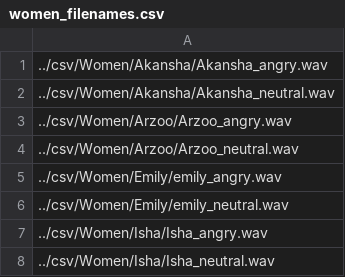
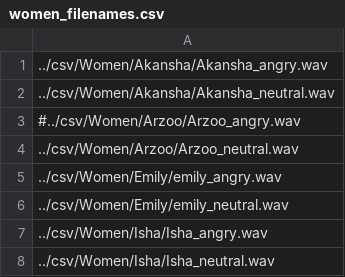
Before and after one commit to dipack95/python_prosodizer, a CSV file: Docs/filenames/women_filenames.csv, drawn as a sheet; only a part is shown.

```diff
--- a/Docs/filenames/women_filenames.csv
+++ b/Docs/filenames/women_filenames.csv
@@ -2,3 +2,3 @@
 ../csv/Women/Akansha/Akansha_neutral.wav
-../csv/Women/Arzoo/Arzoo_angry.wav
+#../csv/Women/Arzoo/Arzoo_angry.wav
 ../csv/Women/Arzoo/Arzoo_neutral.wav
```
Also changed, not shown: Docs/filenames/men_filenames.csv, 5 other files.
